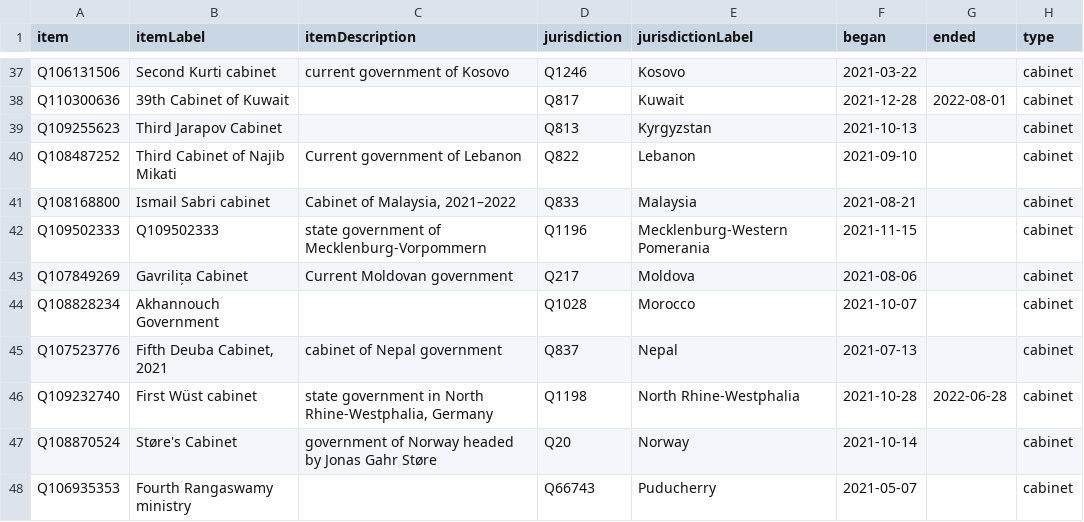
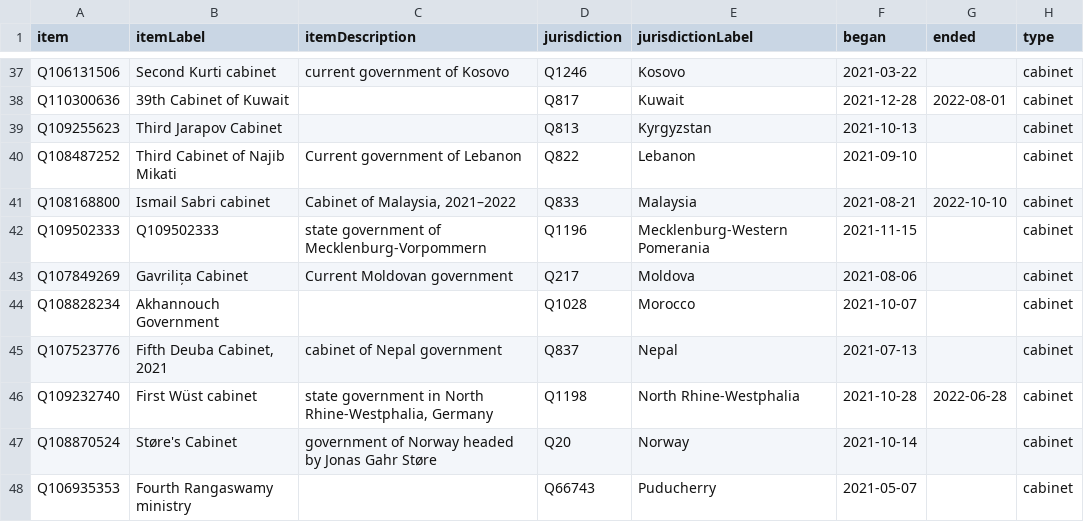
Before and after one commit to every-politician-scrapers/world, a CSV file: wikidata/results/2021-cabinets.csv, drawn as a sheet; only a part is shown, gaps mark what is left out.

```diff
--- a/wikidata/results/2021-cabinets.csv
+++ b/wikidata/results/2021-cabinets.csv
@@ -40,3 +40,3 @@ Q109255623,Third Jarapov Cabinet,,Q813,Kyrgyzstan,2021-10-13,,cabinet
 Q108487252,Third Cabinet of Najib Mikati,Current government of Lebanon,Q822,Lebanon,2021-09-10,,cabinet
-Q108168800,Ismail Sabri cabinet,"Cabinet of Malaysia, 2021–2022",Q833,Malaysia,2021-08-21,,cabinet
+Q108168800,Ismail Sabri cabinet,"Cabinet of Malaysia, 2021–2022",Q833,Malaysia,2021-08-21,2022-10-10,cabinet
 Q109502333,Q109502333,state government of Mecklenburg-Vorpommern,Q1196,Mecklenburg-Western Pomerania,2021-11-15,,cabinet
```
Also changed, not shown: wikidata/results/enwiki-current-cabinets.csv.
